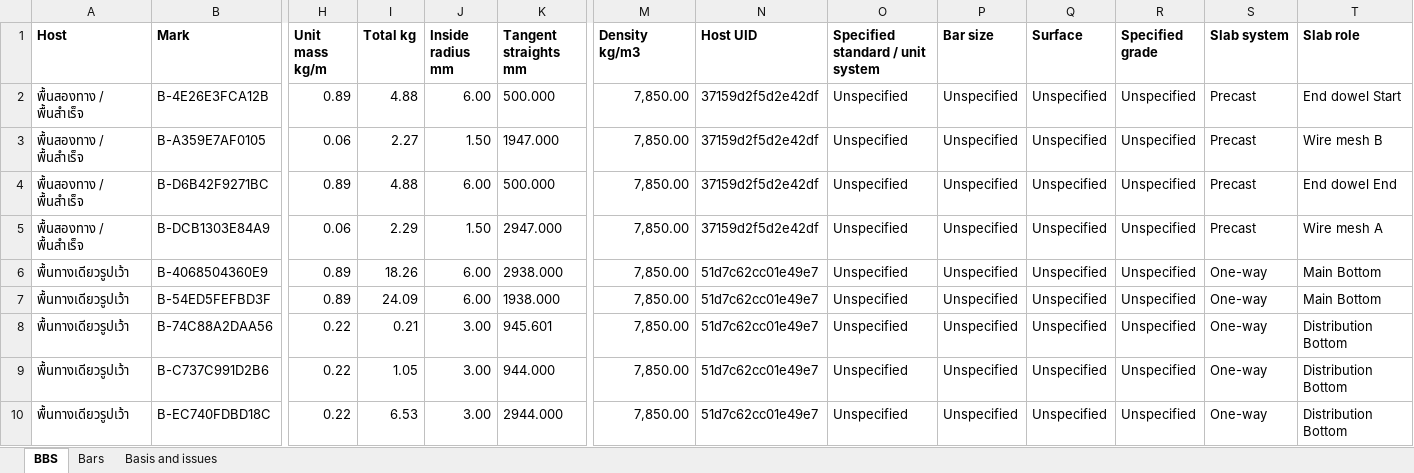
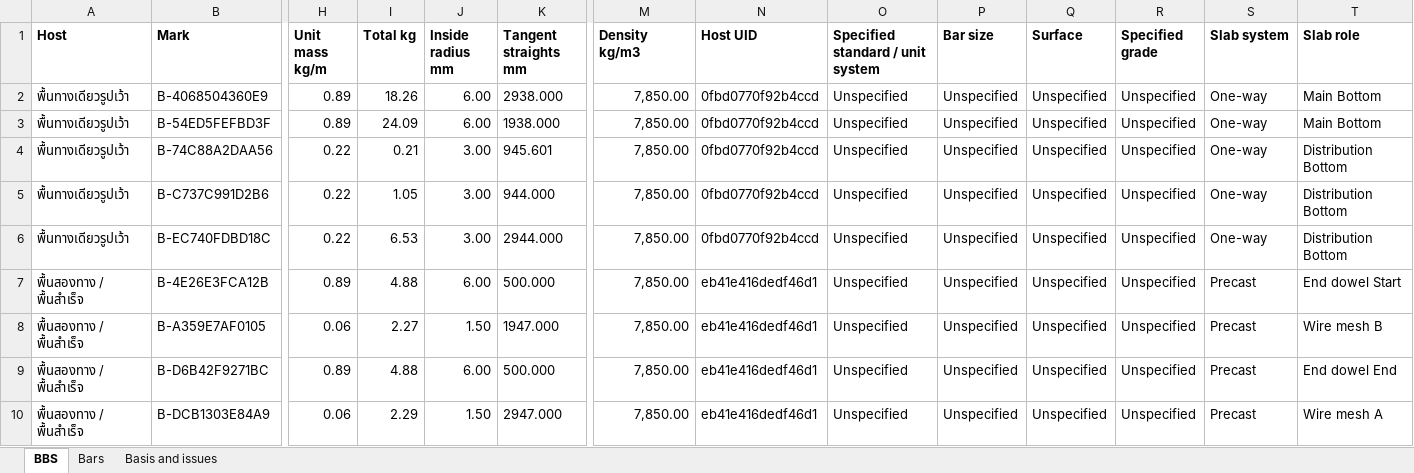
Before and after one commit to buildsmart888/ingetrazo, an Excel workbook: examples/extensions/thai_bim/examples/slab-reinforcement-BBS.xlsx, sheet BBS, drawn as a sheet; only a part is shown, gaps mark what is left out; values as stored, in another font and other column widths than the file's, no borders; removed rows and columns are numbered as before the commit, all else as after; rows hold the shown columns only; the diff names each change by its address in the sheet, - before the commit and + after, or states it on an @@ line.

```diff
--- a/examples/extensions/thai_bim/examples/slab-reinforcement-BBS.xlsx (sheet BBS)
+++ b/examples/extensions/thai_bim/examples/slab-reinforcement-BBS.xlsx (sheet BBS)
-row 2: พื้นสองทาง / พื้นสำเร็จ | B-4E26E3FCA12B | 0.89 | 4.88 | 6.00 | 500.000 | 7,850.00 | 37159d2f5d2e42df | Unspecified | Unspecified | Unspecified | Unspecified | Precast | End dowel Start
-row 3: พื้นสองทาง / พื้นสำเร็จ | B-A359E7AF0105 | 0.06 | 2.27 | 1.50 | 1947.000 | 7,850.00 | 37159d2f5d2e42df | Unspecified | Unspecified | Unspecified | Unspecified | Precast | Wire mesh B
-row 4: พื้นสองทาง / พื้นสำเร็จ | B-D6B42F9271BC | 0.89 | 4.88 | 6.00 | 500.000 | 7,850.00 | 37159d2f5d2e42df | Unspecified | Unspecified | Unspecified | Unspecified | Precast | End dowel End
-row 5: พื้นสองทาง / พื้นสำเร็จ | B-DCB1303E84A9 | 0.06 | 2.29 | 1.50 | 2947.000 | 7,850.00 | 37159d2f5d2e42df | Unspecified | Unspecified | Unspecified | Unspecified | Precast | Wire mesh A
-N2:N6 (Host UID): 51d7c62cc01e49e7
+N2:N6 (Host UID): 0fbd0770f92b4ccd
+row 7: พื้นสองทาง / พื้นสำเร็จ | B-4E26E3FCA12B | 0.89 | 4.88 | 6.00 | 500.000 | 7,850.00 | eb41e416dedf46d1 | Unspecified | Unspecified | Unspecified | Unspecified | Precast | End dowel Start
+row 8: พื้นสองทาง / พื้นสำเร็จ | B-A359E7AF0105 | 0.06 | 2.27 | 1.50 | 1947.000 | 7,850.00 | eb41e416dedf46d1 | Unspecified | Unspecified | Unspecified | Unspecified | Precast | Wire mesh B
+row 9: พื้นสองทาง / พื้นสำเร็จ | B-D6B42F9271BC | 0.89 | 4.88 | 6.00 | 500.000 | 7,850.00 | eb41e416dedf46d1 | Unspecified | Unspecified | Unspecified | Unspecified | Precast | End dowel End
+row 10: พื้นสองทาง / พื้นสำเร็จ | B-DCB1303E84A9 | 0.06 | 2.29 | 1.50 | 2947.000 | 7,850.00 | eb41e416dedf46d1 | Unspecified | Unspecified | Unspecified | Unspecified | Precast | Wire mesh A
```
Also changed, not shown: sheet Bars, 48 other files.
